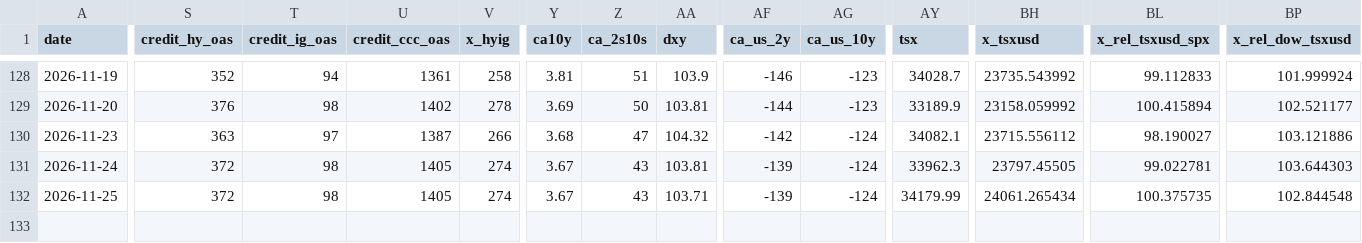
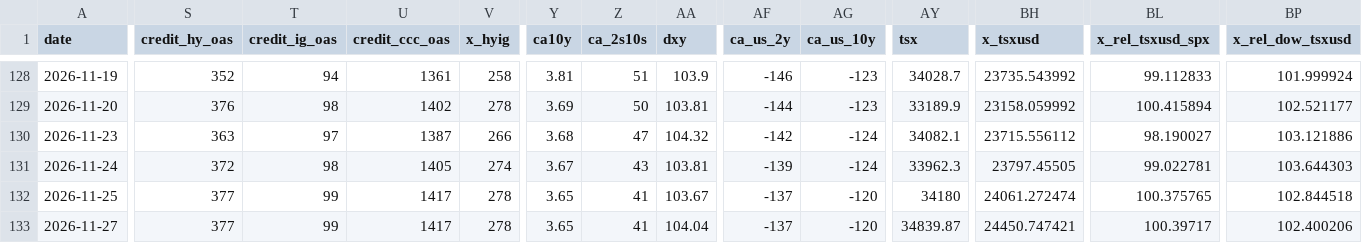
Before and after one commit to lucasalampi/regimevector-app, a CSV file: exports/RegimeVector_Edition132_2026-11-27_series.csv (was exports/RegimeVector_Edition131_2026-11-25_series.csv), drawn as a sheet; only a part is shown, gaps mark what is left out; rows hold the shown columns only; the diff covers the shown part only; the diff names each change by its address in the sheet, - before the commit and + after, or states it on an @@ line.

```diff
--- a/exports/RegimeVector_Edition131_2026-11-25_series.csv
+++ b/exports/RegimeVector_Edition132_2026-11-27_series.csv
-S132 (credit_hy_oas): 372
+S132 (credit_hy_oas): 377
-T132 (credit_ig_oas): 98
+T132 (credit_ig_oas): 99
-U132 (credit_ccc_oas): 1405
+U132 (credit_ccc_oas): 1417
-V132 (x_hyig): 274
+V132 (x_hyig): 278
-Y132 (ca10y): 3.67
+Y132 (ca10y): 3.65
-Z132 (ca_2s10s): 43
+Z132 (ca_2s10s): 41
-AA132 (dxy): 103.71
+AA132 (dxy): 103.67
-AF132 (ca_us_2y): -139
+AF132 (ca_us_2y): -137
-AG132 (ca_us_10y): -124
+AG132 (ca_us_10y): -120
-AY132 (tsx): 34179.99
+AY132 (tsx): 34180
-BH132 (x_tsxusd): 24061.265434
+BH132 (x_tsxusd): 24061.272474
-BL132 (x_rel_tsxusd_spx): 100.375735
+BL132 (x_rel_tsxusd_spx): 100.375765
-BP132 (x_rel_dow_tsxusd): 102.844548
+BP132 (x_rel_dow_tsxusd): 102.844518
+row 133: 2026-11-27 | 377 | 99 | 1417 | 278 | 3.65 | 41 | 104.04 | -137 | -120 | 34839.87 | 24450.747421 | 100.39717 | 102.400206
```
Also changed, not shown: 5 edited cells elsewhere in this file, 18 other files.
